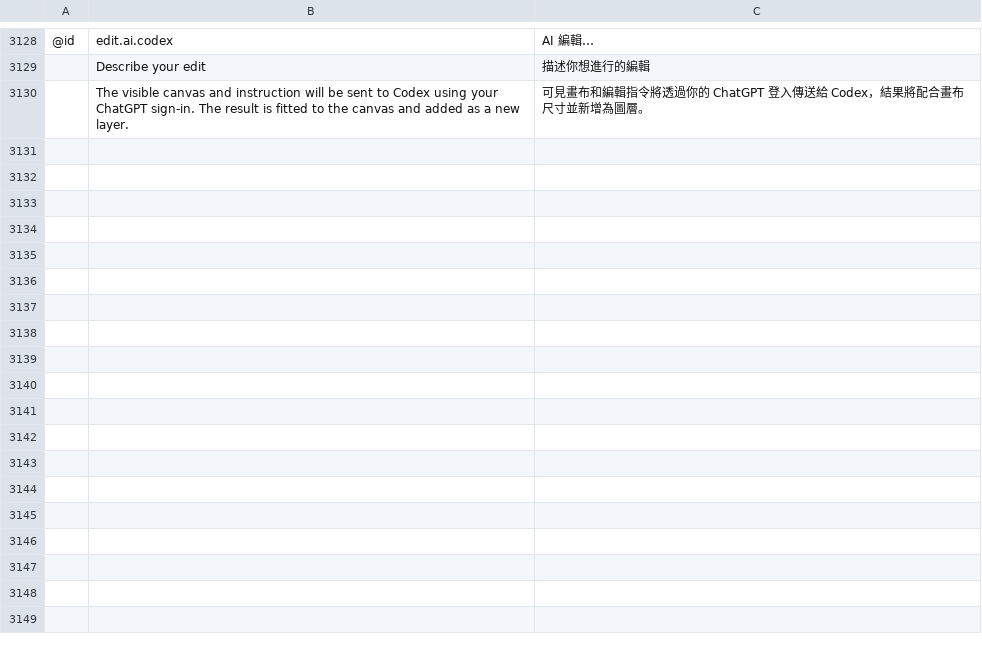
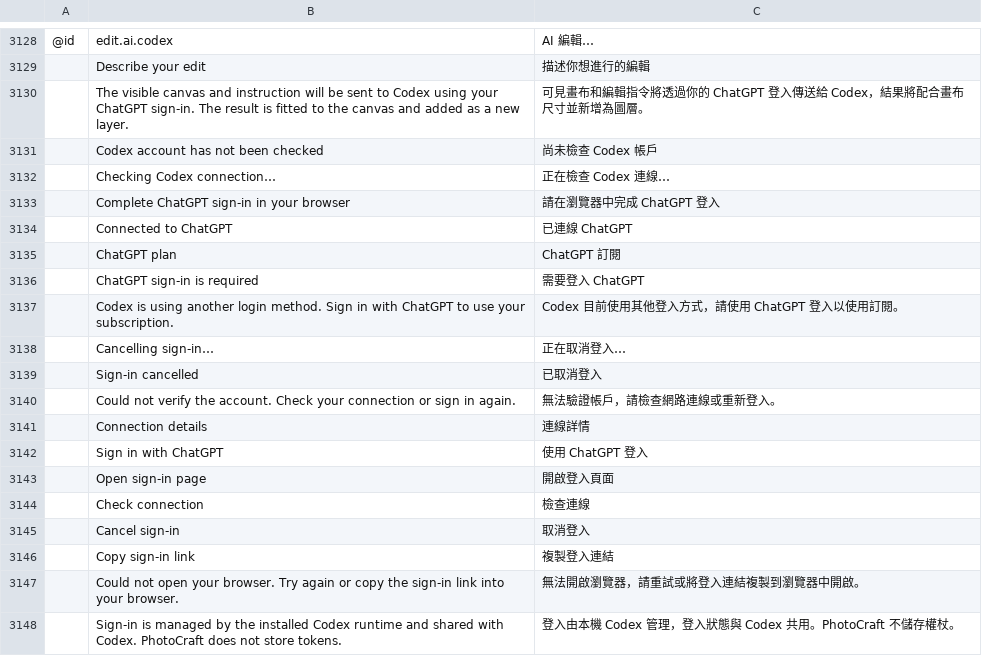
Before and after one commit to BLEZZ0102/photocraft-ai, a TSV file: crates/ui-egui/src/i18n/zh-hant.tsv, drawn as a sheet; only a part is shown, gaps mark what is left out; the diff names each change by its address in the sheet, - before the commit and + after, or states it on an @@ line.

```diff
--- a/crates/ui-egui/src/i18n/zh-hant.tsv
+++ b/crates/ui-egui/src/i18n/zh-hant.tsv
+row 3131:  | Codex account has not been checked | 尚未檢查 Codex 帳戶
+row 3132:  | Checking Codex connection… | 正在檢查 Codex 連線…
+row 3133:  | Complete ChatGPT sign-in in your browser | 請在瀏覽器中完成 ChatGPT 登入
+row 3134:  | Connected to ChatGPT | 已連線 ChatGPT
+row 3135:  | ChatGPT plan | ChatGPT 訂閱
+row 3136:  | ChatGPT sign-in is required | 需要登入 ChatGPT
+row 3137:  | Codex is using another login method. Sign in with ChatGPT to use your subscription. | Codex 目前使用其他登入方式，請使用 ChatGPT 登入以使用訂閱。
+row 3138:  | Cancelling sign-in… | 正在取消登入…
+row 3139:  | Sign-in cancelled | 已取消登入
+row 3140:  | Could not verify the account. Check your connection or sign in again. | 無法驗證帳戶，請檢查網路連線或重新登入。
+row 3141:  | Connection details | 連線詳情
+row 3142:  | Sign in with ChatGPT | 使用 ChatGPT 登入
+row 3143:  | Open sign-in page | 開啟登入頁面
+row 3144:  | Check connection | 檢查連線
+row 3145:  | Cancel sign-in | 取消登入
+row 3146:  | Copy sign-in link | 複製登入連結
+row 3147:  | Could not open your browser. Try again or copy the sign-in link into your browser. | 無法開啟瀏覽器，請重試或將登入連結複製到瀏覽器中開啟。
+row 3148:  | Sign-in is managed by the installed Codex runtime and shared with Codex. PhotoCraft does not store tokens. | 登入由本機 Codex 管理，登入狀態與 Codex 共用。PhotoCraft 不儲存權杖。
```
Also changed, not shown: crates/ui-egui/src/i18n/zh-hans.tsv, 19 other files.
